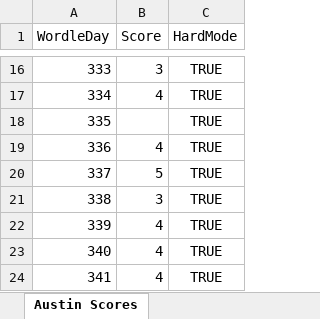
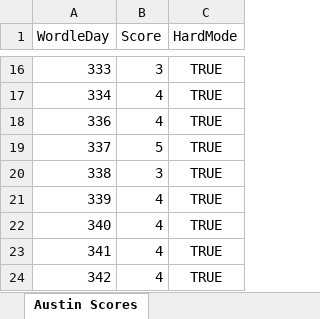
Before and after one commit to AVandersteen/Wordle-Analysis, an Excel workbook: Austin Wordle Scores.xlsx, sheet Austin Scores, drawn as a sheet; only a part is shown, gaps mark what is left out; the shorter side is filled out with more unchanged rows; values as stored, in another font and other column widths than the file's, no borders; the diff names each change by its address in the sheet, - before the commit and + after, or states it on an @@ line.

```diff
--- a/Austin Wordle Scores.xlsx (sheet Austin Scores)
+++ b/Austin Wordle Scores.xlsx (sheet Austin Scores)
-row 18: 335 |  | TRUE
```
Also changed, not shown: 2 other files.
